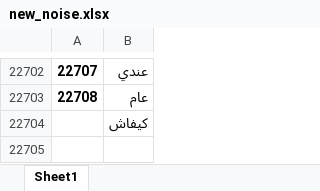
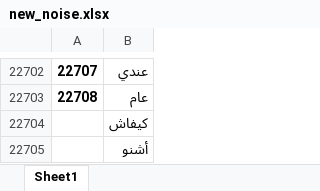
Before and after one commit to Amineove/Flask-api, an Excel workbook: new_noise.xlsx, sheet Sheet1, drawn as a sheet; only a part is shown, gaps mark what is left out; values as stored, in another font and other column widths than the file's, no borders; the diff names each change by its address in the sheet, - before the commit and + after, or states it on an @@ line.

Commit message:
noth

```diff
--- a/new_noise.xlsx (sheet Sheet1)
+++ b/new_noise.xlsx (sheet Sheet1)
+row 22705:  | أشنو
```
